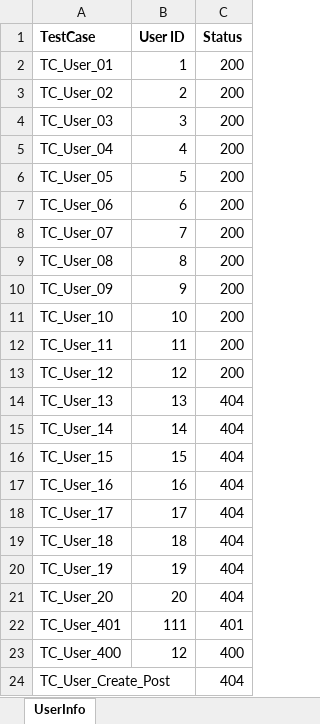
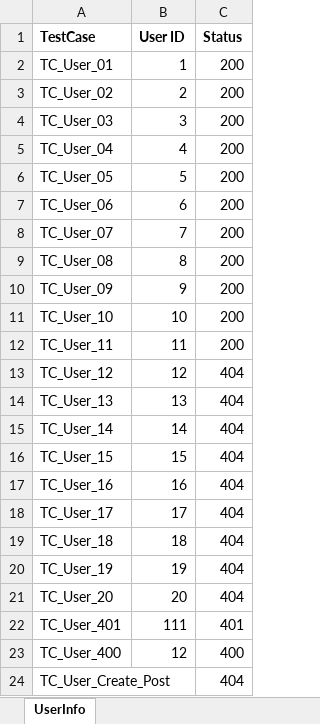
Before and after one commit to ahladinihamsrala-del/UIAutomationJenkinsJob, an Excel workbook: DataSource/UserInfo.xlsx, sheet UserInfo, drawn as a sheet; values as stored, in another font and other column widths than the file's, no borders; the diff names each change by its address in the sheet, - before the commit and + after, or states it on an @@ line.

Commit message:
Email Setup updated Userinfo excel

```diff
--- a/DataSource/UserInfo.xlsx (sheet UserInfo)
+++ b/DataSource/UserInfo.xlsx (sheet UserInfo)
-C13 (Status): 200
+C13 (Status): 404
```
